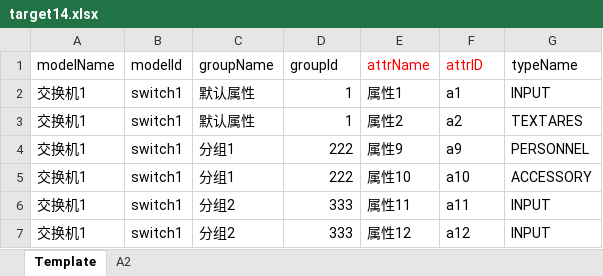
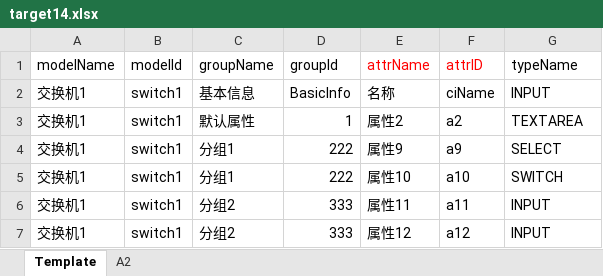
Before and after one commit to k1le0/onecli, an Excel workbook: random/target14.xlsx, sheet Template, drawn as a sheet; values as stored, in another font and other column widths than the file's, no borders; the diff names each change by its address in the sheet, - before the commit and + after, or states it on an @@ line.

```diff
--- a/random/target14.xlsx (sheet Template)
+++ b/random/target14.xlsx (sheet Template)
-C2 (groupName): 默认属性
+C2 (groupName): 基本信息
-D2 (groupId): 1
+D2 (groupId): BasicInfo
-E2 (attrName): 属性1
+E2 (attrName): 名称
-F2 (attrID): a1
+F2 (attrID): ciName
-G3 (typeName): TEXTARES
+G3 (typeName): TEXTAREA
-G4 (typeName): PERSONNEL
+G4 (typeName): SELECT
-G5 (typeName): ACCESSORY
+G5 (typeName): SWITCH
```
Also changed, not shown: 6 other files.
